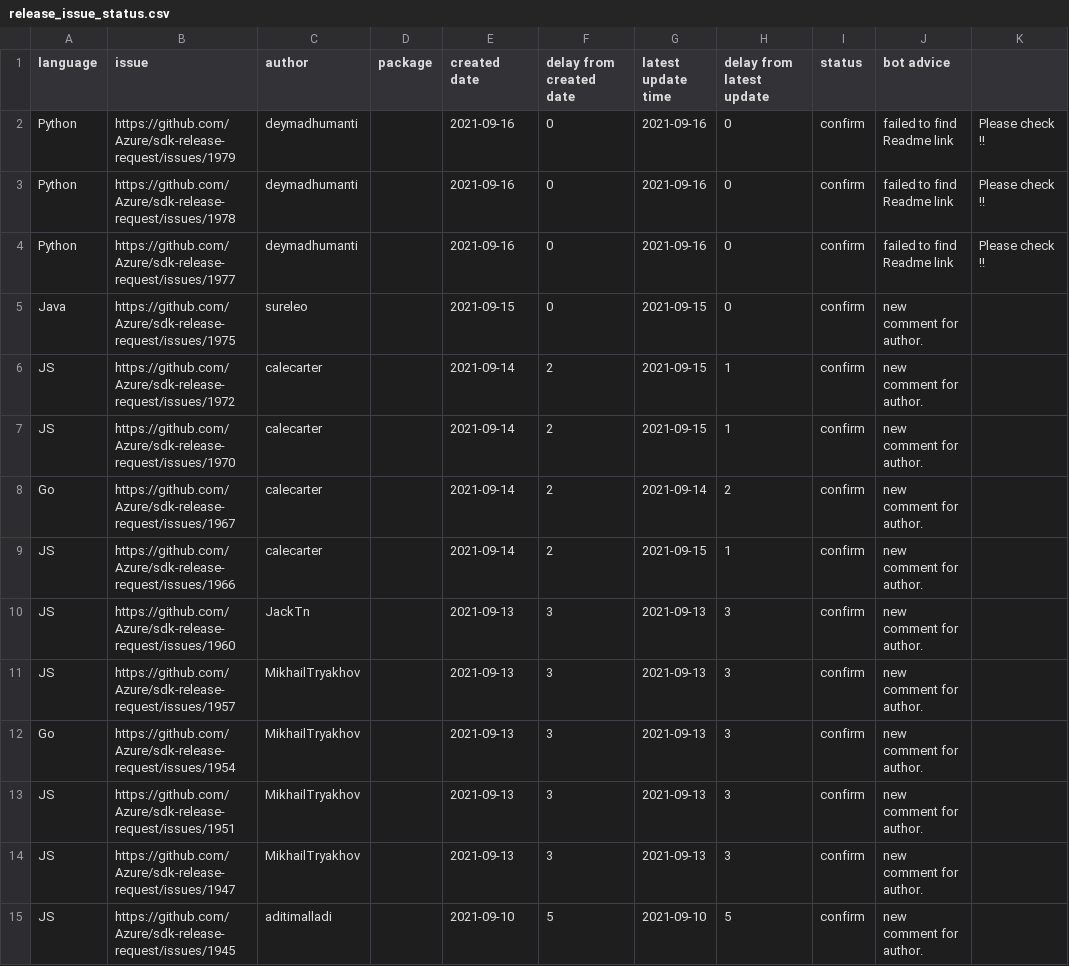
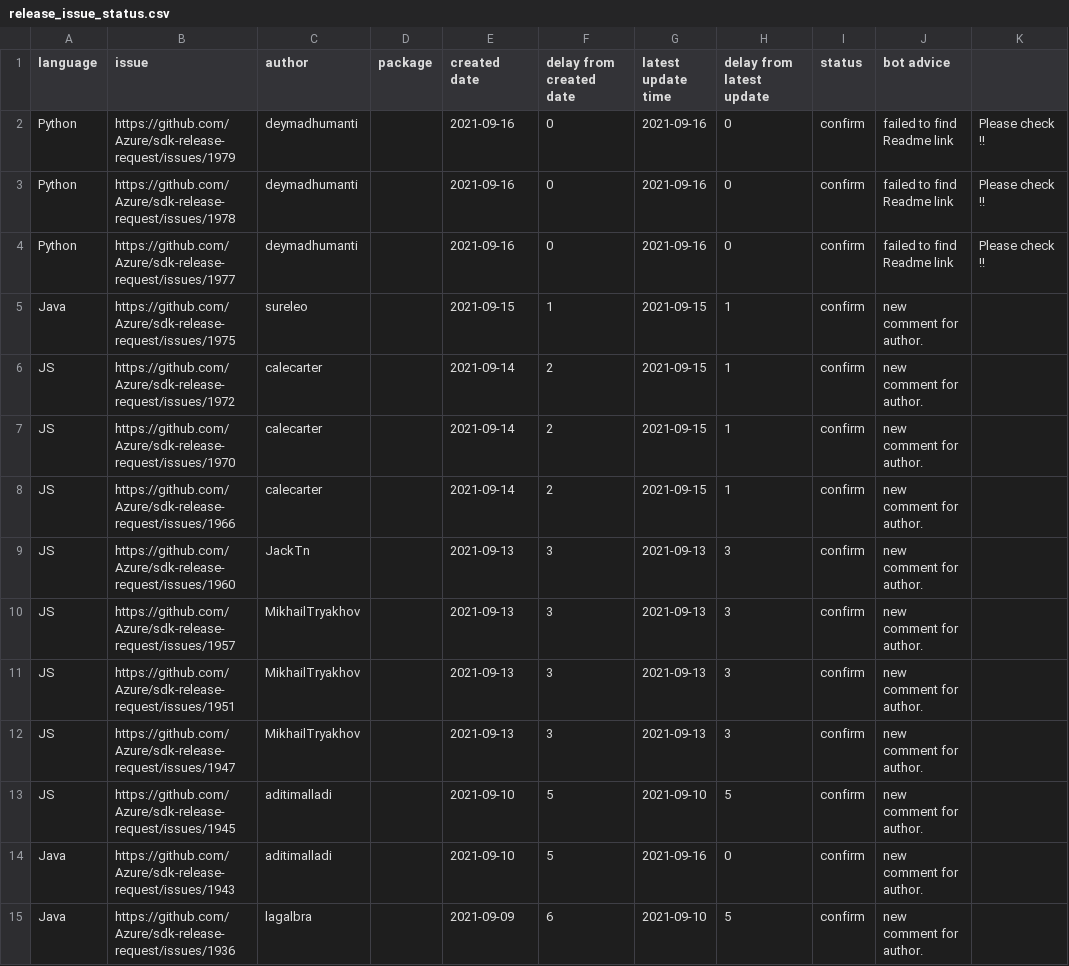
Before and after one commit to msyyc/file-storage, a CSV file: release_issue_status.csv, drawn as a sheet; only a part is shown; the shorter side is filled out with more unchanged rows; the diff covers the shown part only.

Commit message:
update excel

```diff
--- a/release_issue_status.csv
+++ b/release_issue_status.csv
@@ -4,6 +4,5 @@ Python,https://github.com/Azure/sdk-release-request/issues/1978,deymadhumanti, ,
 Python,https://github.com/Azure/sdk-release-request/issues/1977,deymadhumanti, ,2021-09-16,0,2021-09-16,0,confirm,failed to find Readme link, Please check !!
-Java,https://github.com/Azure/sdk-release-request/issues/1975,sureleo, ,2021-09-15,0,2021-09-15,0,confirm,new comment for author.
+Java,https://github.com/Azure/sdk-release-request/issues/1975,sureleo, ,2021-09-15,1,2021-09-15,1,confirm,new comment for author.
 JS,https://github.com/Azure/sdk-release-request/issues/1972,calecarter, ,2021-09-14,2,2021-09-15,1,confirm,new comment for author.
 JS,https://github.com/Azure/sdk-release-request/issues/1970,calecarter, ,2021-09-14,2,2021-09-15,1,confirm,new comment for author.
-Go,https://github.com/Azure/sdk-release-request/issues/1967,calecarter, ,2021-09-14,2,2021-09-14,2,confirm,new comment for author.
 JS,https://github.com/Azure/sdk-release-request/issues/1966,calecarter, ,2021-09-14,2,2021-09-15,1,confirm,new comment for author.
@@ -11,3 +10,2 @@ JS,https://github.com/Azure/sdk-release-request/issues/1960,JackTn, ,2021-09-13,
 JS,https://github.com/Azure/sdk-release-request/issues/1957,MikhailTryakhov, ,2021-09-13,3,2021-09-13,3,confirm,new comment for author.
-Go,https://github.com/Azure/sdk-release-request/issues/1954,MikhailTryakhov, ,2021-09-13,3,2021-09-13,3,confirm,new comment for author.
 JS,https://github.com/Azure/sdk-release-request/issues/1951,MikhailTryakhov, ,2021-09-13,3,2021-09-13,3,confirm,new comment for author.
```
Also changed, not shown: 2 removed rows and 8 edited cells elsewhere in this file, 1 other file.
